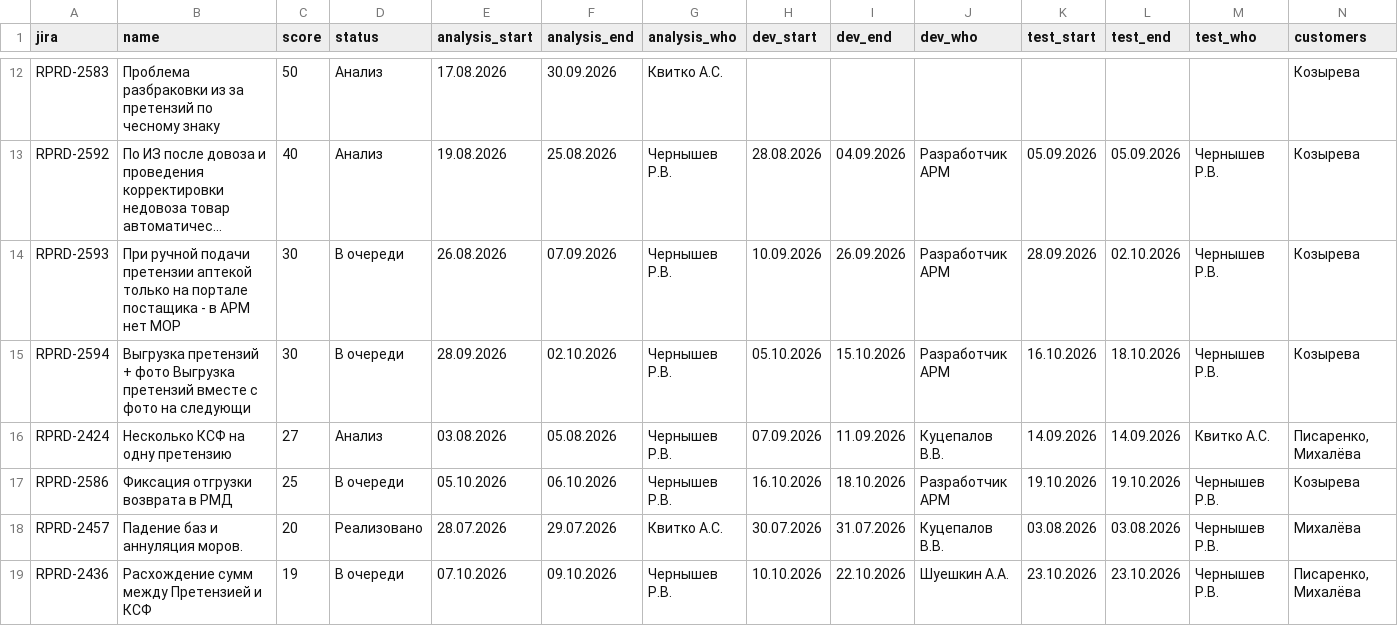
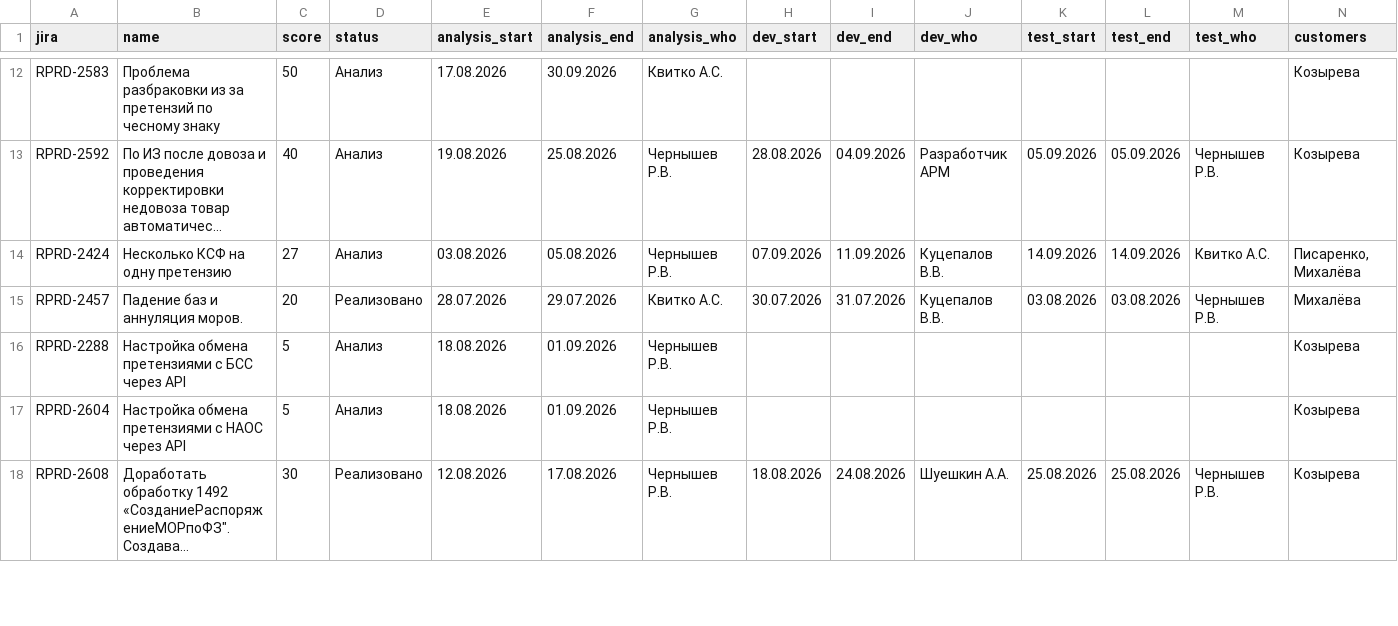
Before and after one commit to kvitkoas-sudo/tech366, a CSV file: road-map-2026/tasks.csv, drawn as a sheet; only a part is shown, gaps mark what is left out; the shorter side is filled out with more unchanged rows; long unchanged cells end in …; rows hold the shown columns only; the diff covers the shown part only; the diff names each change by its address in the sheet, - before the commit and + after, or states it on an @@ line.

Commit message:
roadmap: удалены задачи со статусом «В очереди» (11 шт); осталось 21

```diff
--- a/road-map-2026/tasks.csv
+++ b/road-map-2026/tasks.csv
-row 14: RPRD-2593 | При ручной подачи претензии аптекой только на портале постащика - в АРМ нет МОР | 30 | В очереди | 26.08.2026 | 07.09.2026 | Чернышев Р.В. | 10.09.2026 | 26.09.2026 | Разработчик АРМ | 28.09.2026 | 02.10.2026 | Чернышев Р.В. | Козырева
-row 15: RPRD-2594 | Выгрузка претензий + фото Выгрузка претензий вместе с фото на следующи | 30 | В очереди | 28.09.2026 | 02.10.2026 | Чернышев Р.В. | 05.10.2026 | 15.10.2026 | Разработчик АРМ | 16.10.2026 | 18.10.2026 | Чернышев Р.В. | Козырева
-row 17: RPRD-2586 | Фиксация отгрузки возврата в РМД | 25 | В очереди | 05.10.2026 | 06.10.2026 | Чернышев Р.В. | 16.10.2026 | 18.10.2026 | Разработчик АРМ | 19.10.2026 | 19.10.2026 | Чернышев Р.В. | Козырева
-row 19: RPRD-2436 | Расхождение сумм между Претензией и КСФ | 19 | В очереди | 07.10.2026 | 09.10.2026 | Чернышев Р.В. | 10.10.2026 | 22.10.2026 | Шуешкин А.А. | 23.10.2026 | 23.10.2026 | Чернышев Р.В. | Писаренко, Михалёва
```
Also changed, not shown: 7 removed rows elsewhere in this file.
